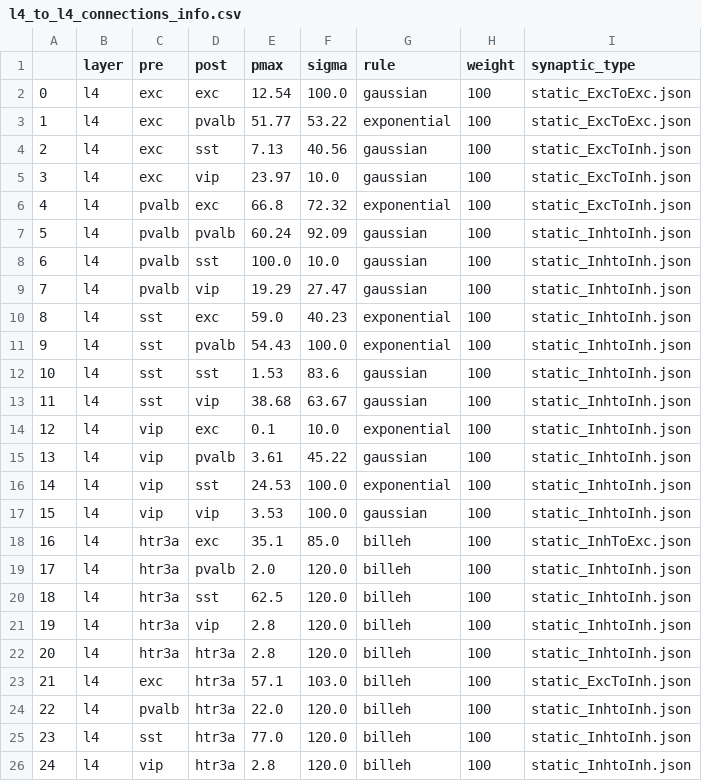
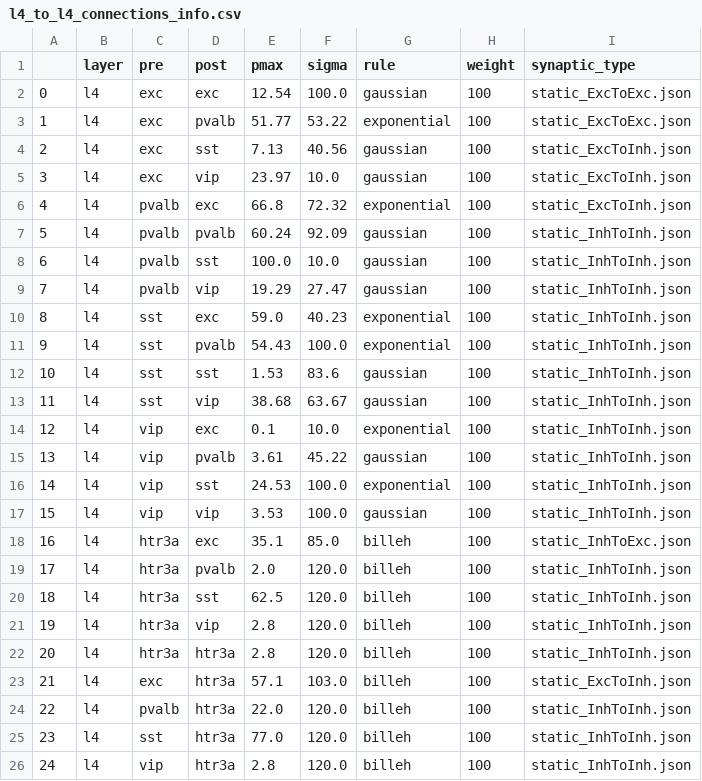
Before and after one commit to CentreBorelliNVC/BMTK_models_functions, a CSV file: Additional_data/l4_to_l4_connections_info.csv, drawn as a sheet.

Commit message:
InhToInh instead of InhtoInh

```diff
--- a/Additional_data/l4_to_l4_connections_info.csv
+++ b/Additional_data/l4_to_l4_connections_info.csv
@@ -6,21 +6,21 @@
 4,l4,pvalb,exc,66.8,72.32,exponential,100,static_ExcToInh.json
-5,l4,pvalb,pvalb,60.24,92.09,gaussian,100,static_InhtoInh.json
-6,l4,pvalb,sst,100.0,10.0,gaussian,100,static_InhtoInh.json
-7,l4,pvalb,vip,19.29,27.47,gaussian,100,static_InhtoInh.json
-8,l4,sst,exc,59.0,40.23,exponential,100,static_InhtoInh.json
-9,l4,sst,pvalb,54.43,100.0,exponential,100,static_InhtoInh.json
-10,l4,sst,sst,1.53,83.6,gaussian,100,static_InhtoInh.json
-11,l4,sst,vip,38.68,63.67,gaussian,100,static_InhtoInh.json
-12,l4,vip,exc,0.1,10.0,exponential,100,static_InhtoInh.json
-13,l4,vip,pvalb,3.61,45.22,gaussian,100,static_InhtoInh.json
-14,l4,vip,sst,24.53,100.0,exponential,100,static_InhtoInh.json
-15,l4,vip,vip,3.53,100.0,gaussian,100,static_InhtoInh.json
+5,l4,pvalb,pvalb,60.24,92.09,gaussian,100,static_InhToInh.json
+6,l4,pvalb,sst,100.0,10.0,gaussian,100,static_InhToInh.json
+7,l4,pvalb,vip,19.29,27.47,gaussian,100,static_InhToInh.json
+8,l4,sst,exc,59.0,40.23,exponential,100,static_InhToInh.json
+9,l4,sst,pvalb,54.43,100.0,exponential,100,static_InhToInh.json
+10,l4,sst,sst,1.53,83.6,gaussian,100,static_InhToInh.json
+11,l4,sst,vip,38.68,63.67,gaussian,100,static_InhToInh.json
+12,l4,vip,exc,0.1,10.0,exponential,100,static_InhToInh.json
+13,l4,vip,pvalb,3.61,45.22,gaussian,100,static_InhToInh.json
+14,l4,vip,sst,24.53,100.0,exponential,100,static_InhToInh.json
+15,l4,vip,vip,3.53,100.0,gaussian,100,static_InhToInh.json
 16,l4,htr3a,exc,35.1,85.0,billeh,100,static_InhToExc.json
-17,l4,htr3a,pvalb,2.0,120.0,billeh,100,static_InhtoInh.json
-18,l4,htr3a,sst,62.5,120.0,billeh,100,static_InhtoInh.json
-19,l4,htr3a,vip,2.8,120.0,billeh,100,static_InhtoInh.json
-20,l4,htr3a,htr3a,2.8,120.0,billeh,100,static_InhtoInh.json
+17,l4,htr3a,pvalb,2.0,120.0,billeh,100,static_InhToInh.json
+18,l4,htr3a,sst,62.5,120.0,billeh,100,static_InhToInh.json
+19,l4,htr3a,vip,2.8,120.0,billeh,100,static_InhToInh.json
+20,l4,htr3a,htr3a,2.8,120.0,billeh,100,static_InhToInh.json
 21,l4,exc,htr3a,57.1,103.0,billeh,100,static_ExcToInh.json
-22,l4,pvalb,htr3a,22.0,120.0,billeh,100,static_InhtoInh.json
-23,l4,sst,htr3a,77.0,120.0,billeh,100,static_InhtoInh.json
-24,l4,vip,htr3a,2.8,120.0,billeh,100,static_InhtoInh.json
+22,l4,pvalb,htr3a,22.0,120.0,billeh,100,static_InhToInh.json
+23,l4,sst,htr3a,77.0,120.0,billeh,100,static_InhToInh.json
+24,l4,vip,htr3a,2.8,120.0,billeh,100,static_InhToInh.json
```
